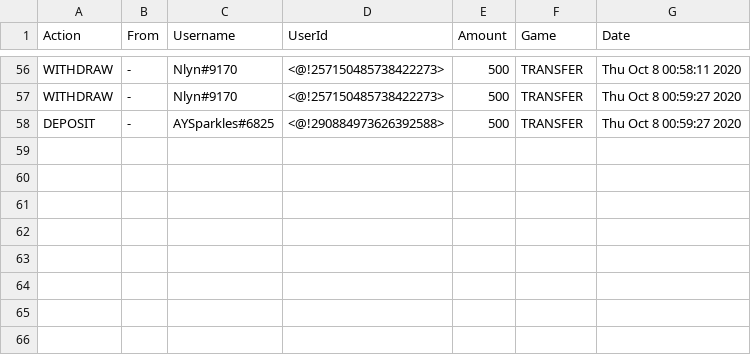
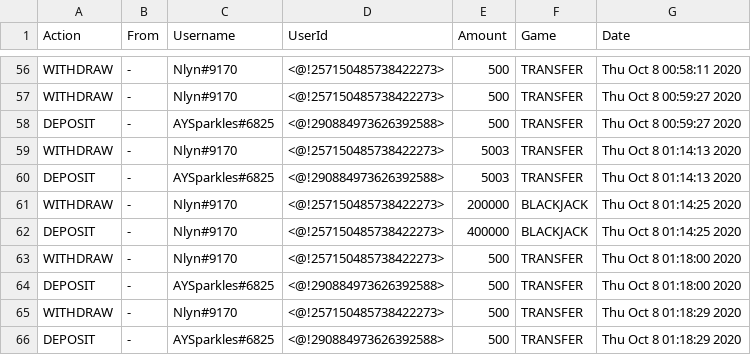
Before and after one commit to ravensp93/Discord-Casino-Bot, a CSV file: logs/transaction_Oct20.csv, drawn as a sheet; only a part is shown, gaps mark what is left out; the diff names each change by its address in the sheet, - before the commit and + after, or states it on an @@ line.

```diff
--- a/logs/transaction_Oct20.csv
+++ b/logs/transaction_Oct20.csv
+row 59: WITHDRAW | - | Nlyn#9170 | <@!257150485738422273> | 5003 | TRANSFER | Thu Oct 8 01:14:13 2020
+row 60: DEPOSIT | - | AYSparkles#6825 | <@!290884973626392588> | 5003 | TRANSFER | Thu Oct 8 01:14:13 2020
+row 61: WITHDRAW | - | Nlyn#9170 | <@!257150485738422273> | 200000 | BLACKJACK | Thu Oct 8 01:14:25 2020
+row 62: DEPOSIT | - | Nlyn#9170 | <@!257150485738422273> | 400000 | BLACKJACK | Thu Oct 8 01:14:25 2020
+row 63: WITHDRAW | - | Nlyn#9170 | <@!257150485738422273> | 500 | TRANSFER | Thu Oct 8 01:18:00 2020
+row 64: DEPOSIT | - | AYSparkles#6825 | <@!290884973626392588> | 500 | TRANSFER | Thu Oct 8 01:18:00 2020
+row 65: WITHDRAW | - | Nlyn#9170 | <@!257150485738422273> | 500 | TRANSFER | Thu Oct 8 01:18:29 2020
+row 66: DEPOSIT | - | AYSparkles#6825 | <@!290884973626392588> | 500 | TRANSFER | Thu Oct 8 01:18:29 2020
```
Also changed, not shown: logs/Activity_Oct20.csv, 2 other files.
